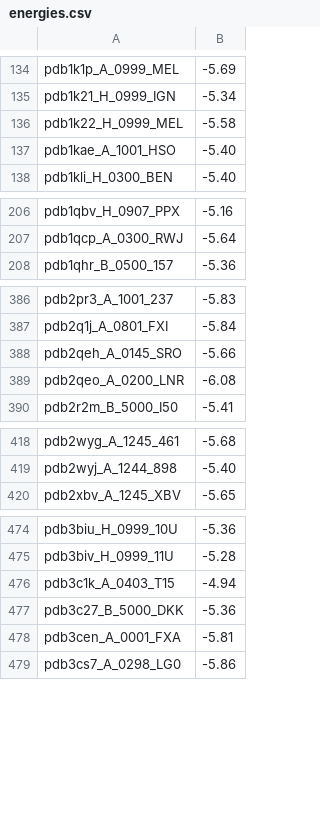
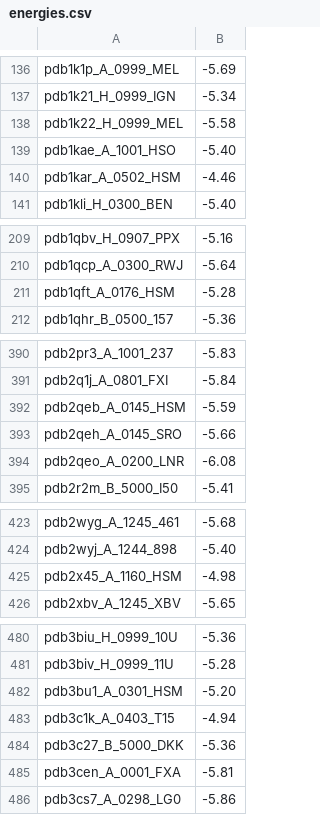
Before and after one commit to Rahul-Maru/proteinfolding, a CSV file: hsm/outs/autodock/energies.csv, drawn as a sheet; only a part is shown, gaps mark what is left out; the diff covers the shown part only.

```diff
--- a/hsm/outs/autodock/energies.csv
+++ b/hsm/outs/autodock/energies.csv
@@ -137,2 +139,3 @@ pdb1k22_H_0999_MEL, -5.58
 pdb1kae_A_1001_HSO, -5.40
+pdb1kar_A_0502_HSM, -4.46
 pdb1kli_H_0300_BEN, -5.40
@@ -207,2 +210,3 @@ pdb1qbv_H_0907_PPX, -5.16
 pdb1qcp_A_0300_RWJ, -5.64
+pdb1qft_A_0176_HSM, -5.28
 pdb1qhr_B_0500_157, -5.36
@@ -387,2 +391,3 @@ pdb2pr3_A_1001_237, -5.83
 pdb2q1j_A_0801_FXI, -5.84
+pdb2qeb_A_0145_HSM, -5.59
 pdb2qeh_A_0145_SRO, -5.66
@@ -419,2 +424,3 @@ pdb2wyg_A_1245_461, -5.68
 pdb2wyj_A_1244_898, -5.40
+pdb2x45_A_1160_HSM, -4.98
 pdb2xbv_A_1245_XBV, -5.65
@@ -475,2 +481,3 @@ pdb3biu_H_0999_10U, -5.36
 pdb3biv_H_0999_11U, -5.28
+pdb3bu1_A_0301_HSM, -5.20
 pdb3c1k_A_0403_T15, -4.94
```
Also changed, not shown: 23 added rows elsewhere in this file, 4 other files.
